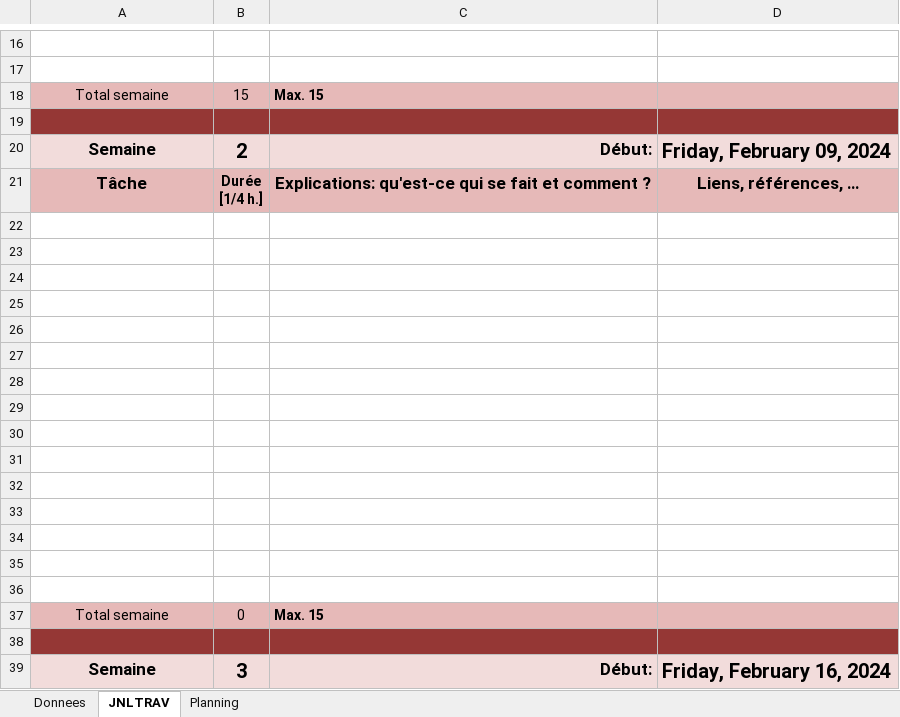
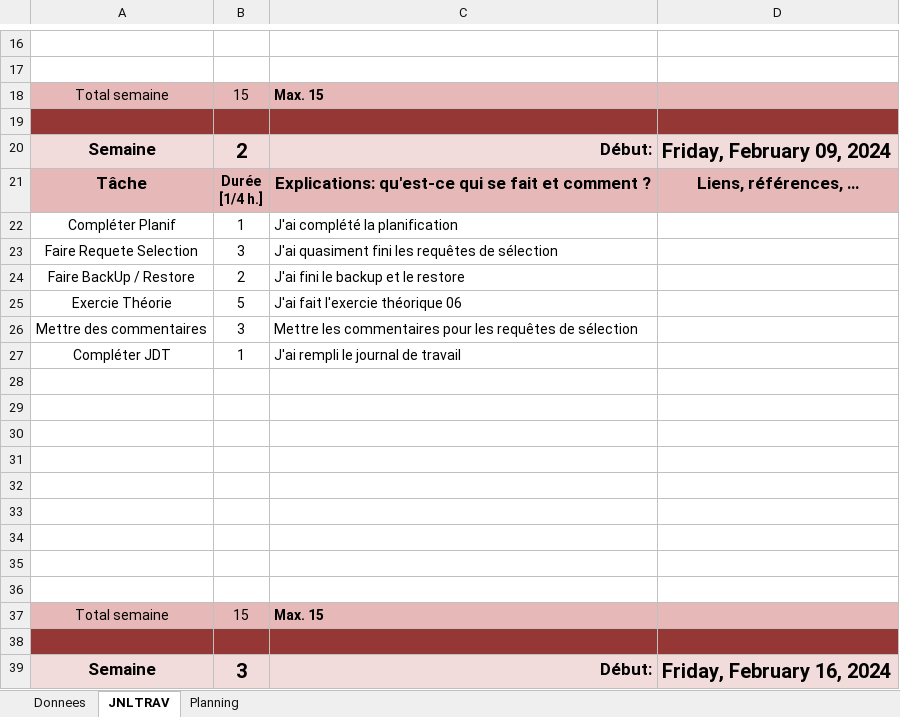
Before and after one commit to quemet/P_165-NoSQL, an Excel workbook: Document/JDT & Planif/X-165-P-DB-NoSQL-Metrozquentin-journaldetravail.xlsm, sheet JNLTRAV, drawn as a sheet; only a part is shown, gaps mark what is left out; values as stored, in another font and other column widths than the file's, no borders; charts and pictures not drawn; removed rows and columns are numbered as before the commit, all else as after; the diff names each change by its address in the sheet, - before the commit and + after, or states it on an @@ line.

```diff
--- a/Document/JDT & Planif/X-165-P-DB-NoSQL-Metrozquentin-journaldetravail.xlsm (sheet JNLTRAV)
+++ b/Document/JDT & Planif/X-165-P-DB-NoSQL-Metrozquentin-journaldetravail.xlsm (sheet JNLTRAV)
+row 22: Compléter Planif | 1 | J'ai complété la planification
+row 23: Faire Requete Selection | 3 | J'ai quasiment fini les requêtes de sélection
+row 24: Faire BackUp / Restore | 2 | J'ai fini le backup et le restore
+row 25: Exercie Théorie | 5 | J'ai fait l'exercie théorique 06
+row 26: Mettre des commentaires | 3 | Mettre les commentaires pour les requêtes de sélection
+row 27: Compléter JDT | 1 | J'ai rempli le journal de travail
-row 31: (empty)
-row 32: (empty)
-row 33: (empty)
-row 34: (empty)
-row 35: (empty)
-row 36: (empty)
-B37: 0
+B37: 15
```
Also changed, not shown: sheet Planning, sheet Donnees, charts or pictures, 2 other files.
